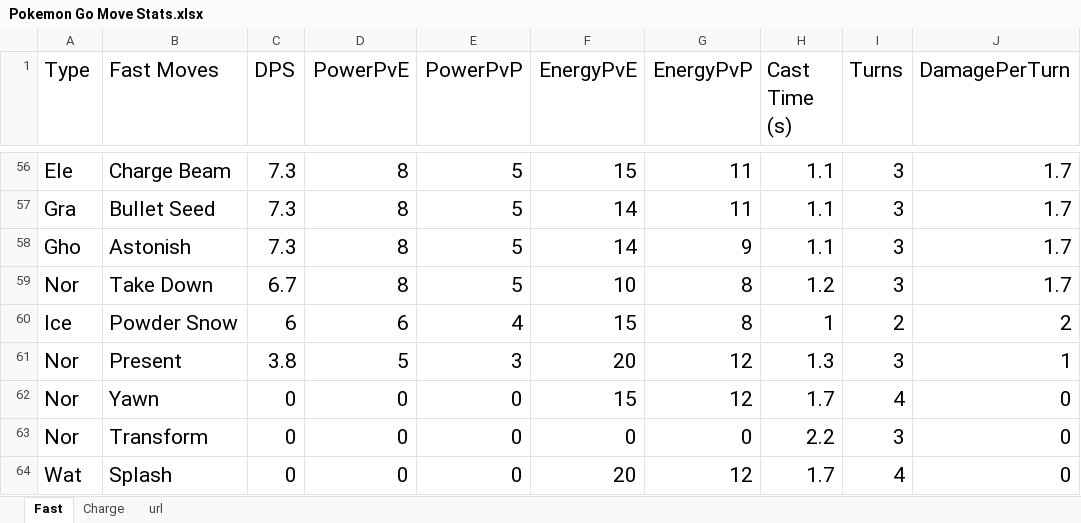
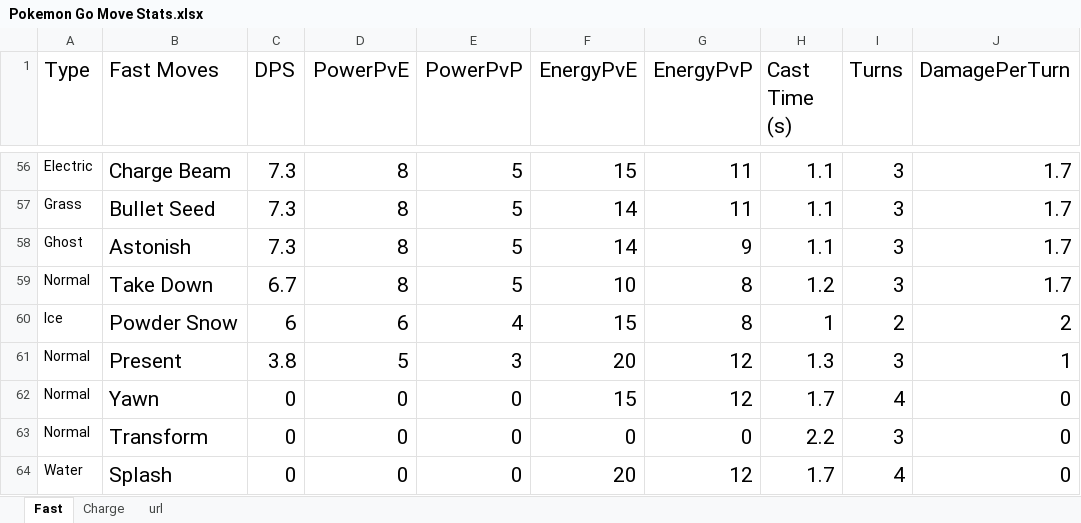
Before and after one commit to rogersheu/Pokemon-GO-Data, an Excel workbook: Pokemon Go Move Stats.xlsx, sheet Fast, drawn as a sheet; only a part is shown, gaps mark what is left out; values as stored, in another font and other column widths than the file's, no borders; the diff covers the shown part only; the diff names each change by its address in the sheet, - before the commit and + after, or states it on an @@ line.

```diff
--- a/Pokemon Go Move Stats.xlsx (sheet Fast)
+++ b/Pokemon Go Move Stats.xlsx (sheet Fast)
@@ A56:A64 text size: smaller @@
-A56 (Type): Ele
+A56 (Type): Electric
-A57 (Type): Gra
+A57 (Type): Grass
-A58 (Type): Gho
+A58 (Type): Ghost
-A59 (Type): Nor
+A59 (Type): Normal
-A61:A63 (Type): Nor
+A61:A63 (Type): Normal
-A64 (Type): Wat
+A64 (Type): Water
```
Also changed, not shown: 48 edited cells and cell formats elsewhere in this sheet, sheet Charge.
